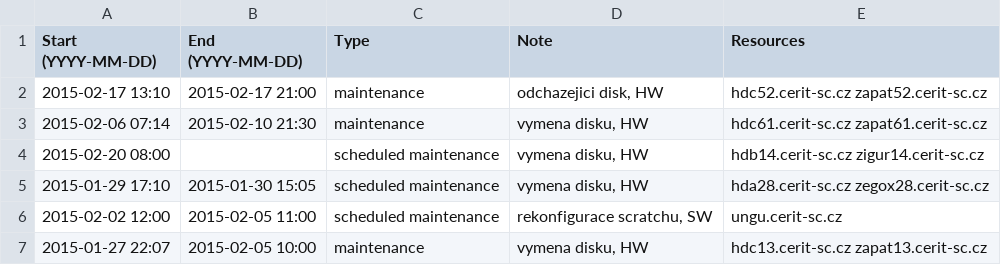
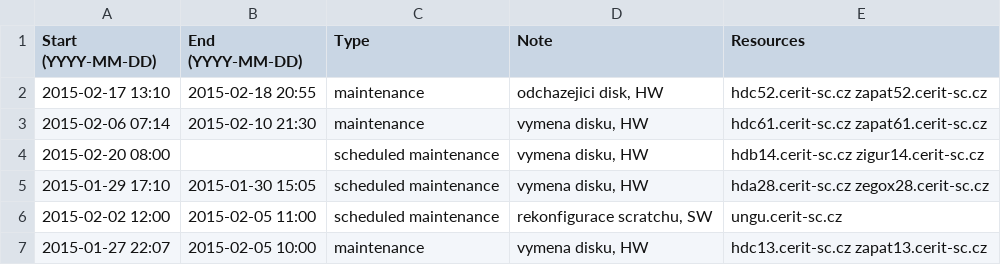
Before and after one commit to CERIT-SC/cerit-maintenance, a CSV file: maintenance.csv, drawn as a sheet; only a part is shown.

Commit message:
Fix end of maintenace on hdc/zapat52

```diff
--- a/maintenance.csv
+++ b/maintenance.csv
@@ -1,3 +1,3 @@
 Start (YYYY-MM-DD),End (YYYY-MM-DD),Type,Note,Resources
-2015-02-17 13:10,2015-02-17 21:00,maintenance,"odchazejici disk, HW",hdc52.cerit-sc.cz zapat52.cerit-sc.cz
+2015-02-17 13:10,2015-02-18 20:55,maintenance,"odchazejici disk, HW",hdc52.cerit-sc.cz zapat52.cerit-sc.cz
 2015-02-06 07:14,2015-02-10 21:30,maintenance,"vymena disku, HW",hdc61.cerit-sc.cz zapat61.cerit-sc.cz
```
